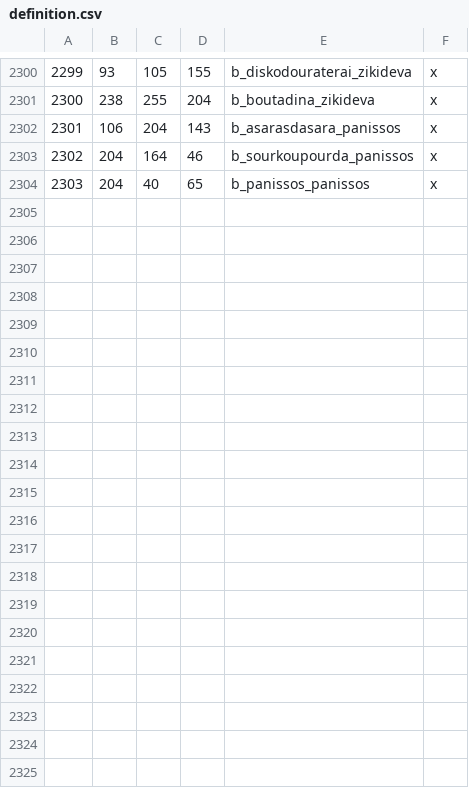
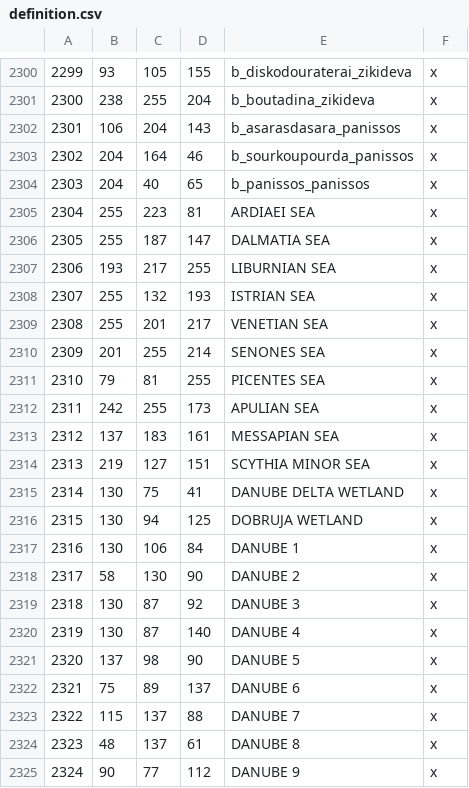
Before and after one commit to rickinator9/ApotheosisTheHellenisticAge, a CSV file: map_data/definition.csv, drawn as a sheet; only a part is shown, gaps mark what is left out; the diff names each change by its address in the sheet, - before the commit and + after, or states it on an @@ line.

Commit message:
Added seas and danube river provinces.

```diff
--- a/map_data/definition.csv
+++ b/map_data/definition.csv
+row 2305: 2304 | 255 | 223 | 81 | ARDIAEI SEA | x
+row 2306: 2305 | 255 | 187 | 147 | DALMATIA SEA | x
+row 2307: 2306 | 193 | 217 | 255 | LIBURNIAN SEA | x
+row 2308: 2307 | 255 | 132 | 193 | ISTRIAN SEA | x
+row 2309: 2308 | 255 | 201 | 217 | VENETIAN SEA | x
+row 2310: 2309 | 201 | 255 | 214 | SENONES SEA | x
+row 2311: 2310 | 79 | 81 | 255 | PICENTES SEA | x
+row 2312: 2311 | 242 | 255 | 173 | APULIAN SEA | x
+row 2313: 2312 | 137 | 183 | 161 | MESSAPIAN SEA | x
+row 2314: 2313 | 219 | 127 | 151 | SCYTHIA MINOR SEA | x
+row 2315: 2314 | 130 | 75 | 41 | DANUBE DELTA WETLAND | x
+row 2316: 2315 | 130 | 94 | 125 | DOBRUJA WETLAND | x
+row 2317: 2316 | 130 | 106 | 84 | DANUBE 1 | x
+row 2318: 2317 | 58 | 130 | 90 | DANUBE 2 | x
+row 2319: 2318 | 130 | 87 | 92 | DANUBE 3 | x
+row 2320: 2319 | 130 | 87 | 140 | DANUBE 4 | x
+row 2321: 2320 | 137 | 98 | 90 | DANUBE 5 | x
+row 2322: 2321 | 75 | 89 | 137 | DANUBE 6 | x
+row 2323: 2322 | 115 | 137 | 88 | DANUBE 7 | x
+row 2324: 2323 | 48 | 137 | 61 | DANUBE 8 | x
+row 2325: 2324 | 90 | 77 | 112 | DANUBE 9 | x
```
Also changed, not shown: 5 other files.
